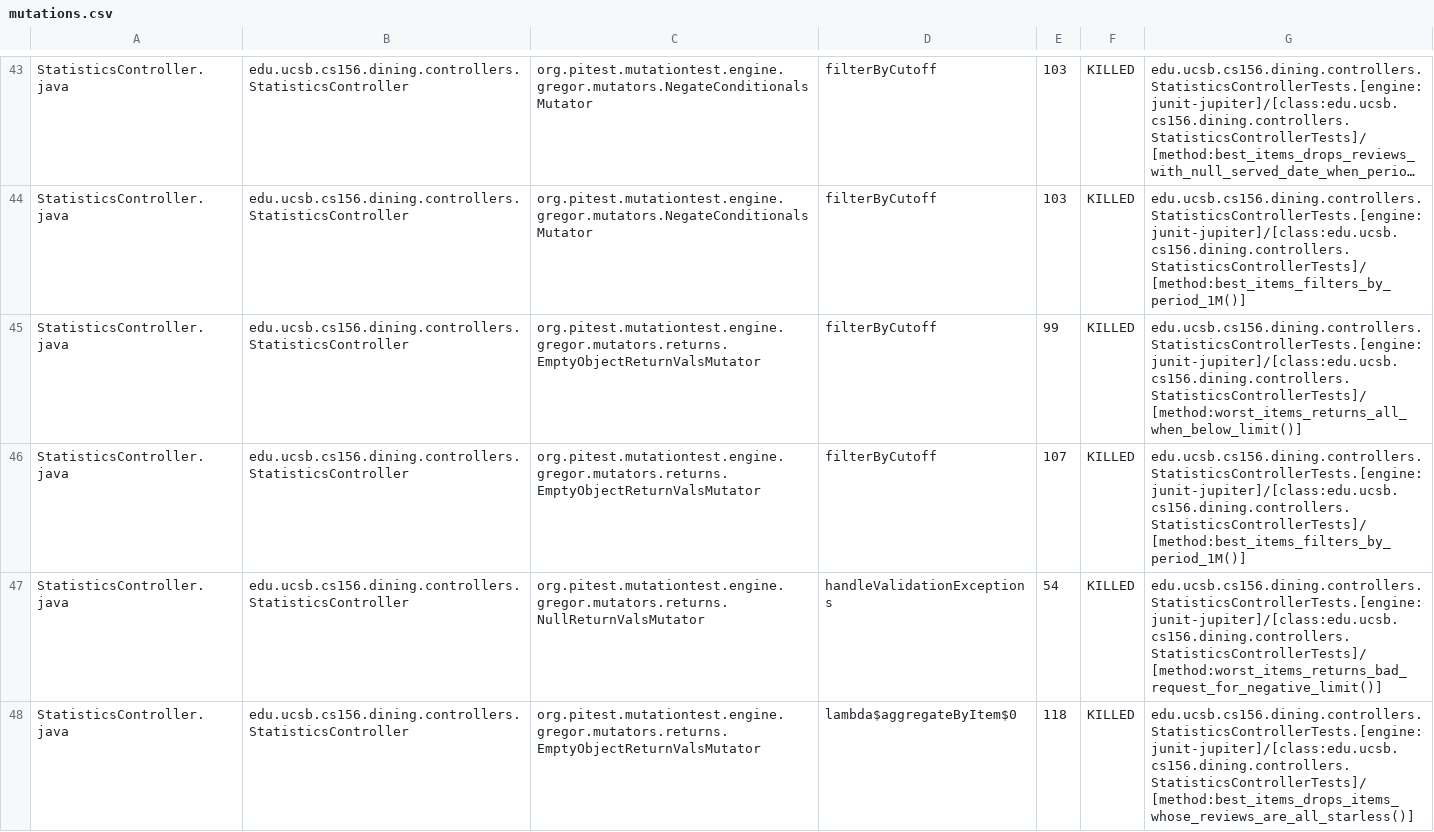
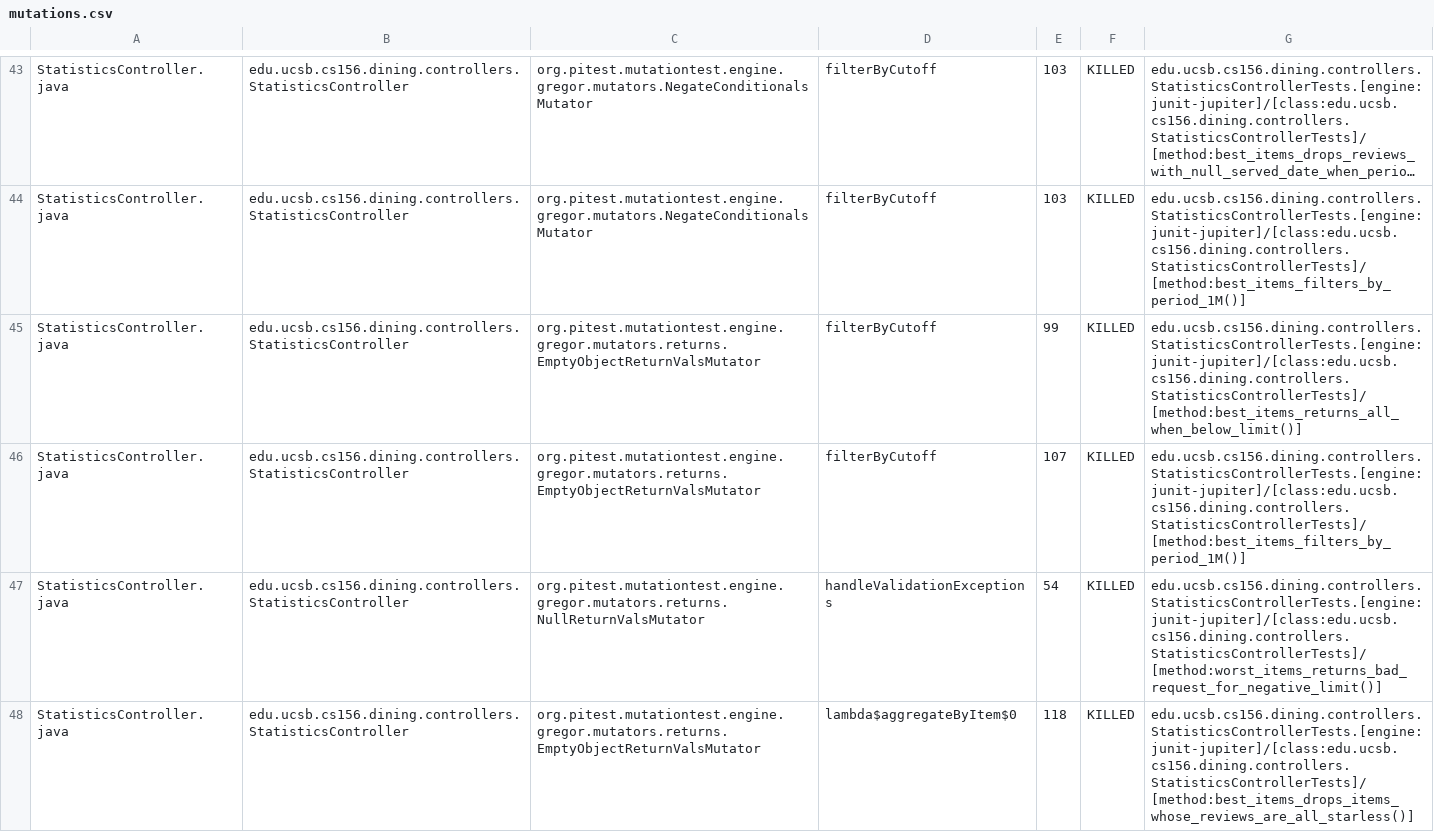
Before and after one commit to ucsb-cs156-f26/proj-dining-f26-07, a CSV file: pitest/mutations.csv, drawn as a sheet; only a part is shown, gaps mark what is left out; long unchanged cells end in …; the diff covers the shown part only; the diff names each change by its address in the sheet, - before the commit and + after, or states it on an @@ line.

Commit message:
Deploying to gh-pages from @ ucsb-cs156-f26/proj-dining-f26-07@dd8df7321fe03103d1793b39fa838a6679093ee1 🚀

```diff
--- a/pitest/mutations.csv
+++ b/pitest/mutations.csv
-G45: edu.ucsb.cs156.dining.controllers.StatisticsControllerTests.[engine:junit-jupiter]/[class:edu.ucsb.cs156.dining.controllers.StatisticsControllerTests]/[method:worst_items_returns_all_when_below_limit()]
+G45: edu.ucsb.cs156.dining.controllers.StatisticsControllerTests.[engine:junit-jupiter]/[class:edu.ucsb.cs156.dining.controllers.StatisticsControllerTests]/[method:best_items_returns_all_when_below_limit()]
```
Also changed, not shown: 42 edited cells elsewhere in this file, 26 other files.
